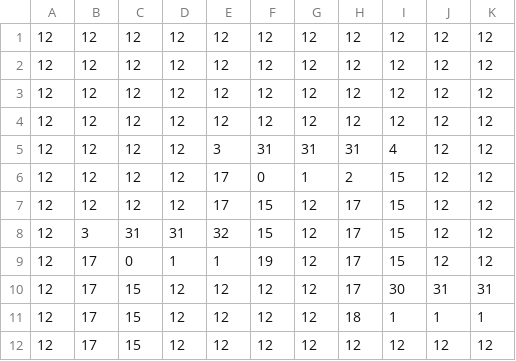
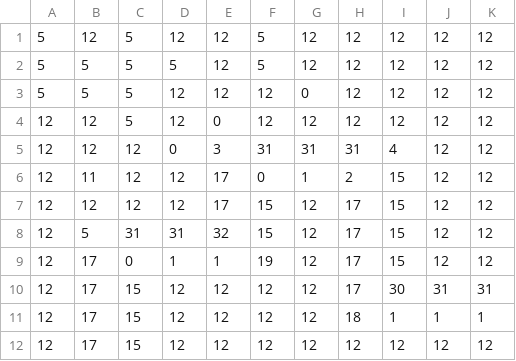
Before and after one commit to Arthurunique24/HeroesOfCivilization, a CSV file: Resources/map.csv, drawn as a sheet; only a part is shown; the diff names each change by its address in the sheet, - before the commit and + after, or states it on an @@ line.

```diff
--- a/Resources/map.csv
+++ b/Resources/map.csv
-A1:A3: 12
+A1:A3: 5
-C1:C4: 12
+C1:C4: 5
-F1:F2: 12
+F1:F2: 5
-B2:B3: 12
+B2:B3: 5
-D2: 12
+D2: 5
-G3: 12
+G3: 0
-E4: 12
+E4: 0
-D5: 12
+D5: 0
-B6: 12
+B6: 11
-B8: 3
+B8: 5
```
Also changed, not shown: 35 other files.
